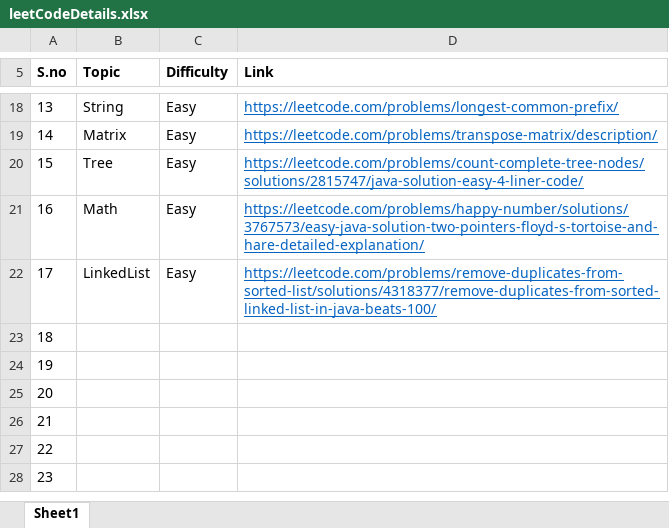
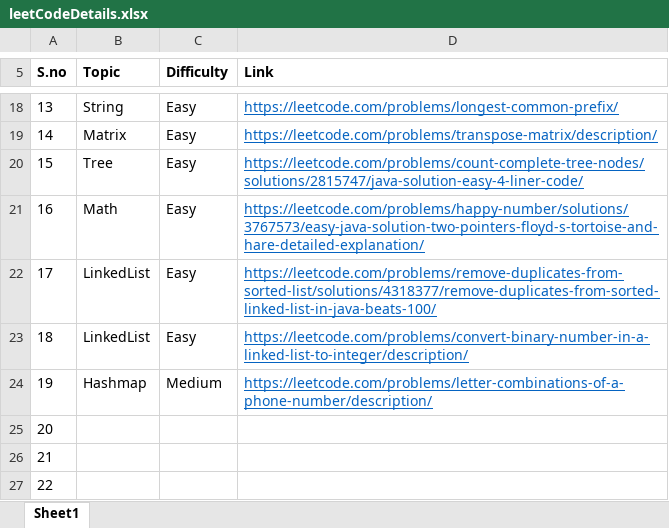
Before and after one commit to reach-kraj/MyRepo, an Excel workbook: codejava/leetCodeDetails.xlsx, sheet Sheet1, drawn as a sheet; only a part is shown, gaps mark what is left out; the shorter side is filled out with more unchanged rows; values as stored, in another font and other column widths than the file's, no borders; the diff names each change by its address in the sheet, - before the commit and + after, or states it on an @@ line.

```diff
--- a/codejava/leetCodeDetails.xlsx (sheet Sheet1)
+++ b/codejava/leetCodeDetails.xlsx (sheet Sheet1)
-B23 (Topic): (empty)
+B23 (Topic): LinkedList
-C23 (Difficulty): (empty)
+C23 (Difficulty): Easy
-D23 (Link): (empty)
+D23 (Link): https://leetcode.com/problems/convert-binary-number-in-a-linked-list-to-integer/description/
-B24 (Topic): (empty)
+B24 (Topic): Hashmap
-C24 (Difficulty): (empty)
+C24 (Difficulty): Medium
-D24 (Link): (empty)
+D24 (Link): https://leetcode.com/problems/letter-combinations-of-a-phone-number/description/
```
Also changed, not shown: 11 other files.
